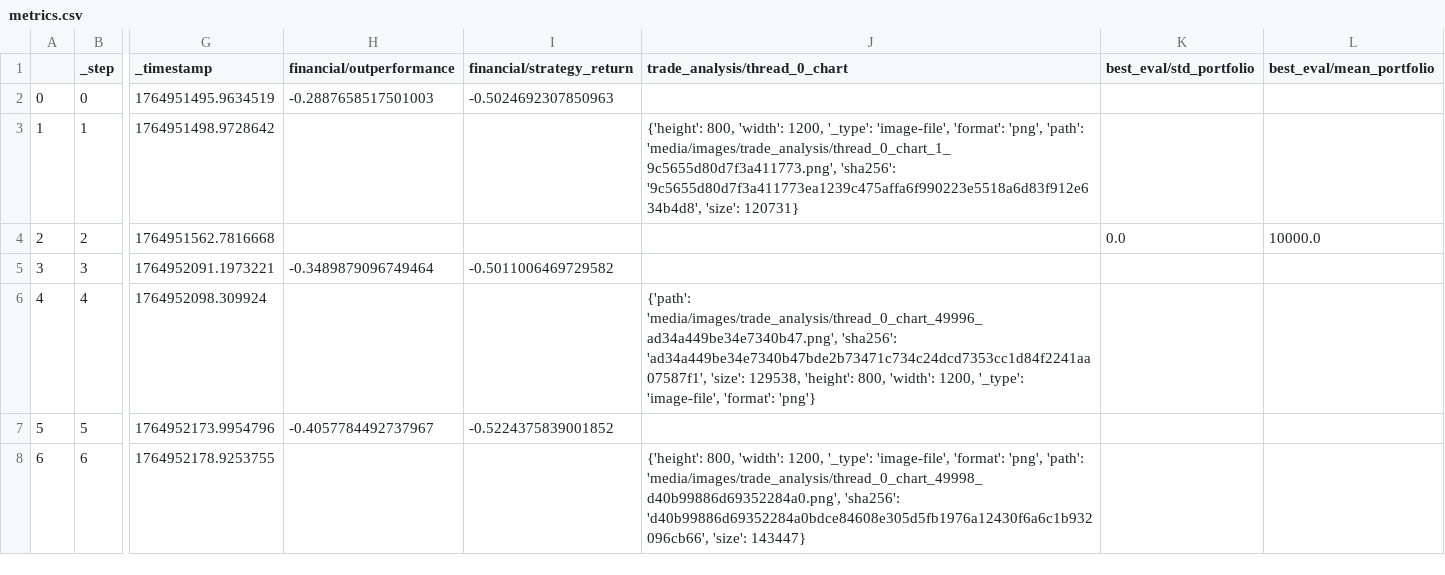
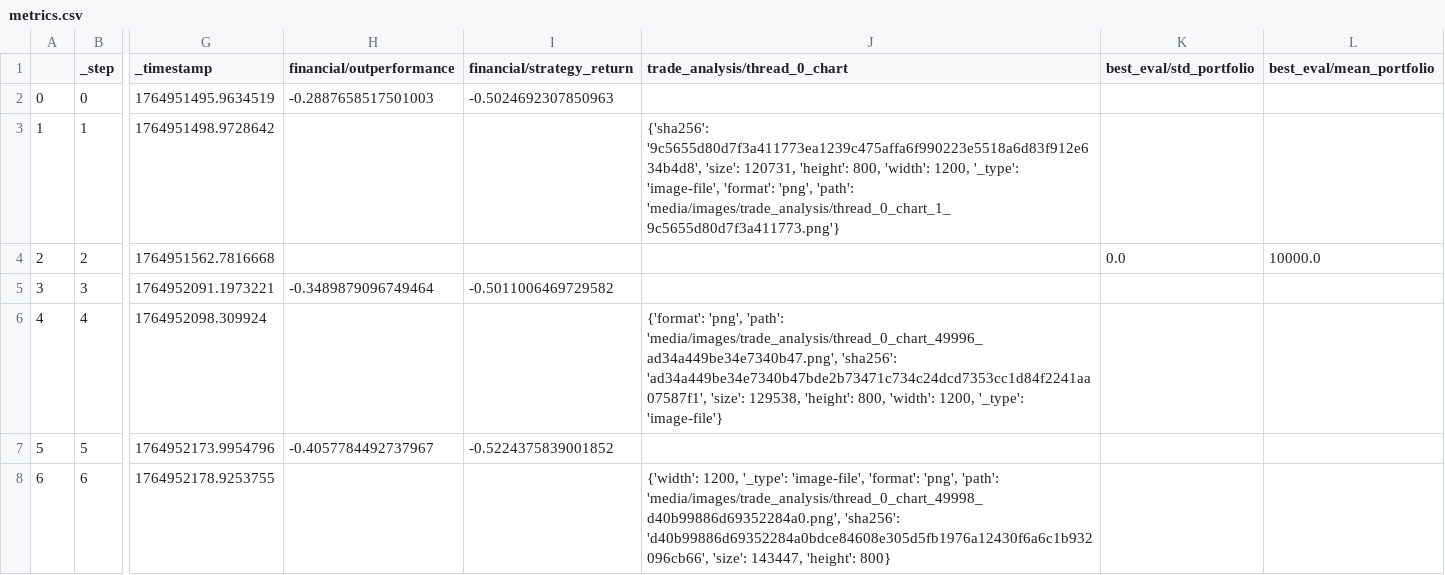
Before and after one commit to zhivko/ai-trading-bot-3, a CSV file: results/metrics.csv, drawn as a sheet; only a part is shown, gaps mark what is left out; the diff names each change by its address in the sheet, - before the commit and + after, or states it on an @@ line.

```diff
--- a/results/metrics.csv
+++ b/results/metrics.csv
-J3 (trade_analysis/thread_0_chart): {'height': 800, 'width': 1200, '_type': 'image-file', 'format': 'png', 'path': 'media/images/trade_analysis/thread_0_chart_1_9c5655d80d7f3a411773.png', 'sha256': '9c5655d80d7f3a411773ea1239c475affa6f990223e5518a6d83f912e634b4d8', 'size': 120731}
+J3 (trade_analysis/thread_0_chart): {'sha256': '9c5655d80d7f3a411773ea1239c475affa6f990223e5518a6d83f912e634b4d8', 'size': 120731, 'height': 800, 'width': 1200, '_type': 'image-file', 'format': 'png', 'path': 'media/images/trade_analysis/thread_0_chart_1_9c5655d80d7f3a411773.png'}
-J6 (trade_analysis/thread_0_chart): {'path': 'media/images/trade_analysis/thread_0_chart_49996_ad34a449be34e7340b47.png', 'sha256': 'ad34a449be34e7340b47bde2b73471c734c24dcd7353cc1d84f2241aa07587f1', 'size': 129538, 'height': 800, 'width': 1200, '_type': 'image-file', 'format': 'png'}
+J6 (trade_analysis/thread_0_chart): {'format': 'png', 'path': 'media/images/trade_analysis/thread_0_chart_49996_ad34a449be34e7340b47.png', 'sha256': 'ad34a449be34e7340b47bde2b73471c734c24dcd7353cc1d84f2241aa07587f1', 'size': 129538, 'height': 800, 'width': 1200, '_type': 'image-file'}
-J8 (trade_analysis/thread_0_chart): {'height': 800, 'width': 1200, '_type': 'image-file', 'format': 'png', 'path': 'media/images/trade_analysis/thread_0_chart_49998_d40b99886d69352284a0.png', 'sha256': 'd40b99886d69352284a0bdce84608e305d5fb1976a12430f6a6c1b932096cb66', 'size': 143447}
+J8 (trade_analysis/thread_0_chart): {'width': 1200, '_type': 'image-file', 'format': 'png', 'path': 'media/images/trade_analysis/thread_0_chart_49998_d40b99886d69352284a0.png', 'sha256': 'd40b99886d69352284a0bdce84608e305d5fb1976a12430f6a6c1b932096cb66', 'size': 143447, 'height': 800}
```
Also changed, not shown: 1 other file.
